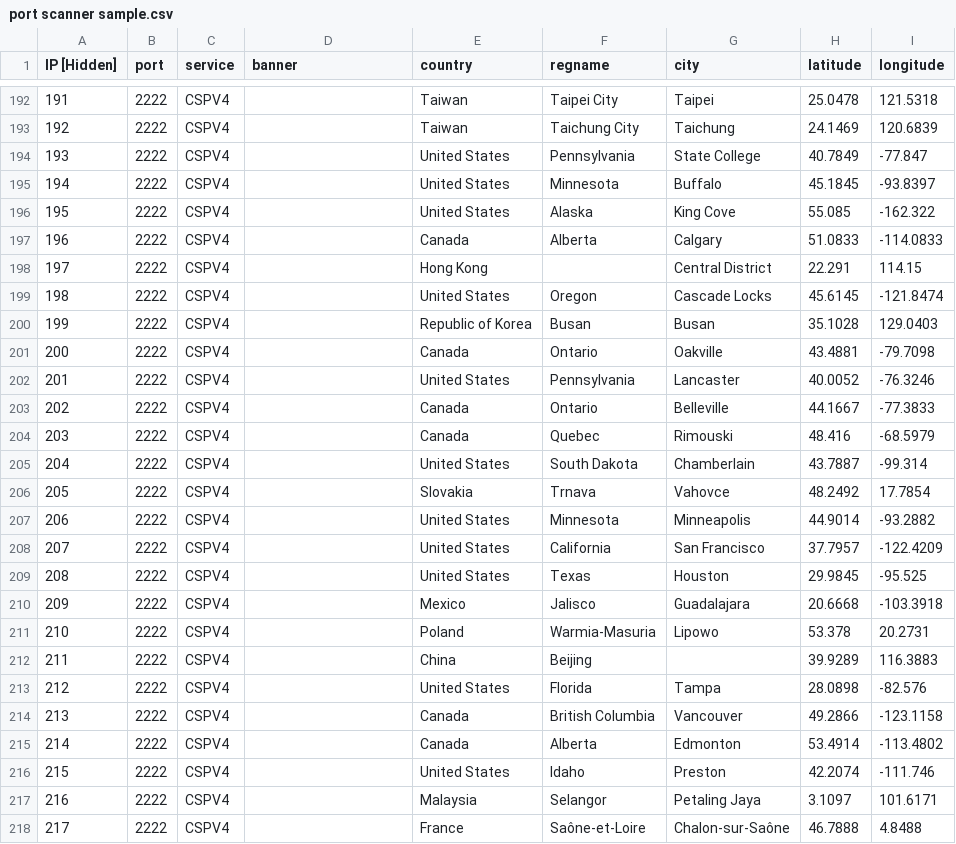
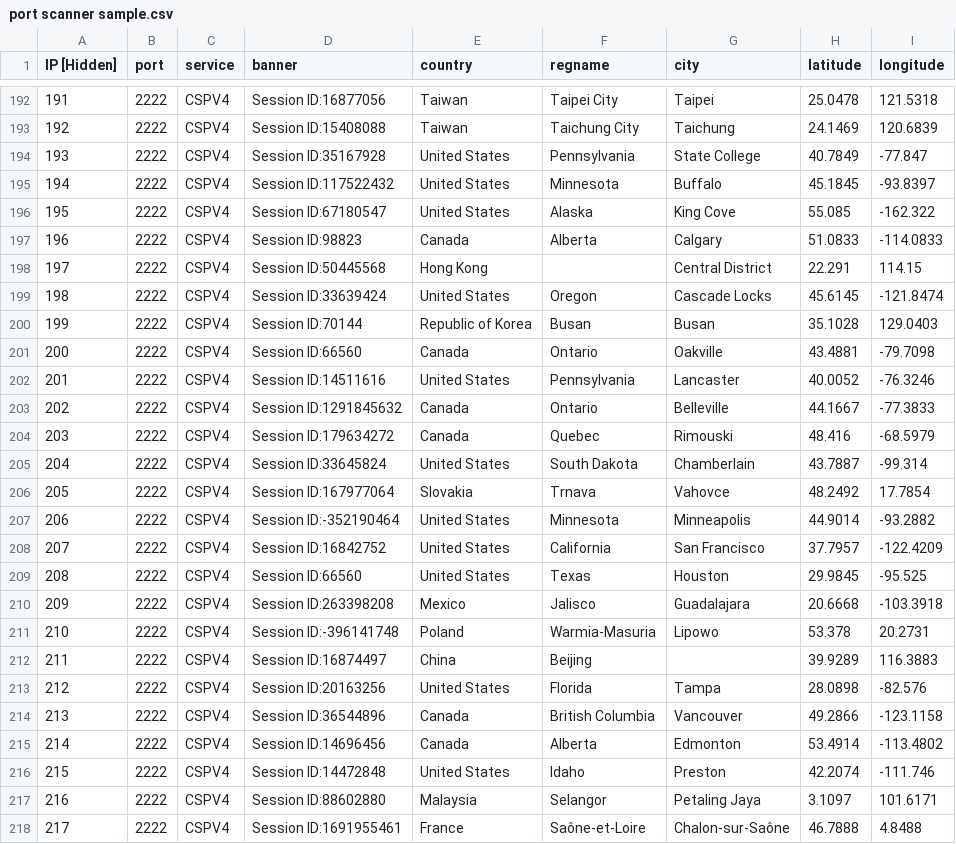
Before and after one commit to zh250/Banner-Data-Cheatsheet, a CSV file: port scanner sample.csv, drawn as a sheet; only a part is shown, gaps mark what is left out; the diff covers the shown part only; the diff names each change by its address in the sheet, - before the commit and + after, or states it on an @@ line.

```diff
--- a/port scanner sample.csv
+++ b/port scanner sample.csv
-D192 (banner): (empty)
+D192 (banner): Session ID:16877056
-D193 (banner): (empty)
+D193 (banner): Session ID:15408088
-D194 (banner): (empty)
+D194 (banner): Session ID:35167928
-D195 (banner): (empty)
+D195 (banner): Session ID:117522432
-D196 (banner): (empty)
+D196 (banner): Session ID:67180547
-D197 (banner): (empty)
+D197 (banner): Session ID:98823
-D198 (banner): (empty)
+D198 (banner): Session ID:50445568
-D199 (banner): (empty)
+D199 (banner): Session ID:33639424
-D200 (banner): (empty)
+D200 (banner): Session ID:70144
-D201 (banner): (empty)
+D201 (banner): Session ID:66560
-D202 (banner): (empty)
+D202 (banner): Session ID:14511616
-D203 (banner): (empty)
+D203 (banner): Session ID:1291845632
-D204 (banner): (empty)
+D204 (banner): Session ID:179634272
-D205 (banner): (empty)
+D205 (banner): Session ID:33645824
-D206 (banner): (empty)
+D206 (banner): Session ID:167977064
-D207 (banner): (empty)
+D207 (banner): Session ID:-352190464
-D208 (banner): (empty)
+D208 (banner): Session ID:16842752
-D209 (banner): (empty)
+D209 (banner): Session ID:66560
-D210 (banner): (empty)
+D210 (banner): Session ID:263398208
-D211 (banner): (empty)
+D211 (banner): Session ID:-396141748
-D212 (banner): (empty)
+D212 (banner): Session ID:16874497
-D213 (banner): (empty)
+D213 (banner): Session ID:20163256
-D214 (banner): (empty)
+D214 (banner): Session ID:36544896
-D215 (banner): (empty)
+D215 (banner): Session ID:14696456
-D216 (banner): (empty)
+D216 (banner): Session ID:14472848
-D217 (banner): (empty)
+D217 (banner): Session ID:88602880
-D218 (banner): (empty)
+D218 (banner): Session ID:1691955461
```
Also changed, not shown: 47 edited cells elsewhere in this file.
